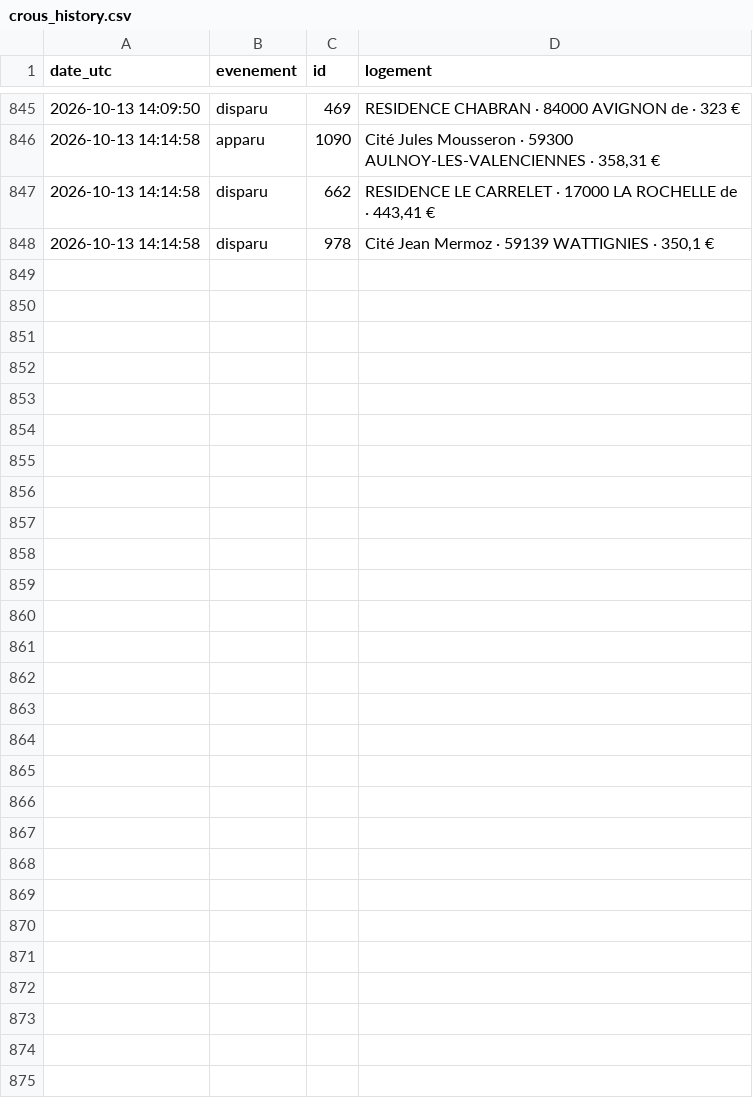
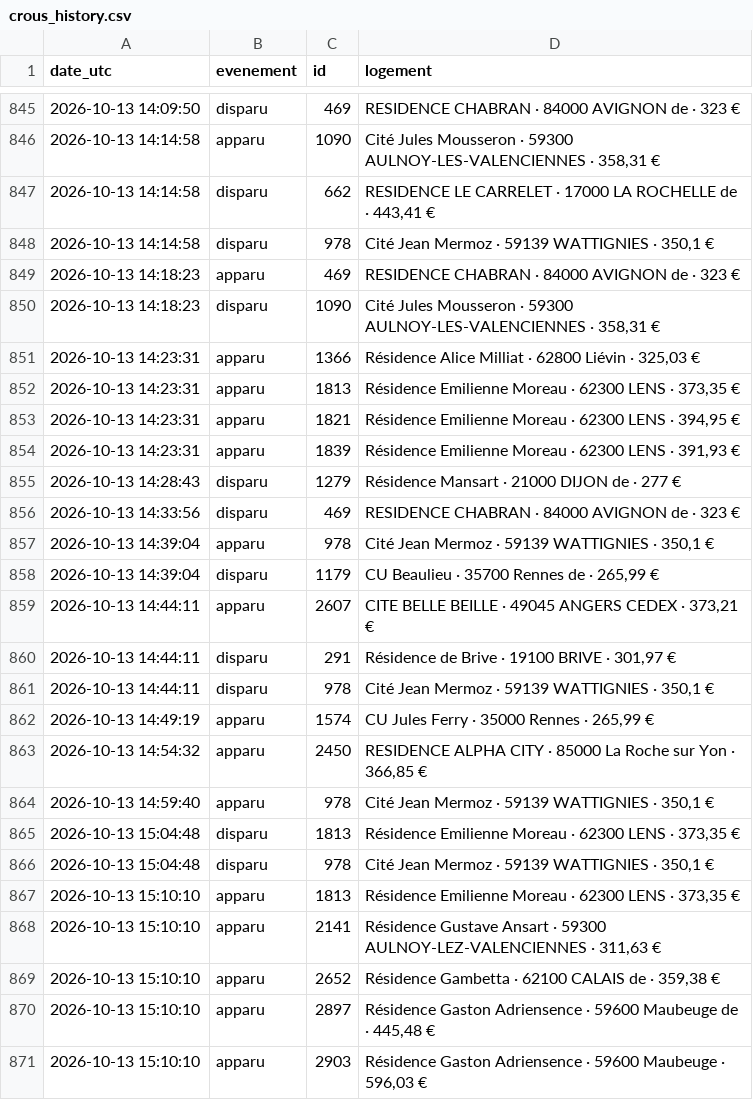
Before and after one commit to omaraitlhouss/crous-watcher, a CSV file: crous_history.csv, drawn as a sheet; only a part is shown, gaps mark what is left out; the diff names each change by its address in the sheet, - before the commit and + after, or states it on an @@ line.

Commit message:
Historique CROUS 2026-10-13 15:13

```diff
--- a/crous_history.csv
+++ b/crous_history.csv
+row 849: 2026-10-13 14:18:23 | apparu | 469 | RESIDENCE CHABRAN · 84000 AVIGNON de · 323 €
+row 850: 2026-10-13 14:18:23 | disparu | 1090 | Cité Jules Mousseron · 59300 AULNOY-LES-VALENCIENNES · 358,31 €
+row 851: 2026-10-13 14:23:31 | apparu | 1366 | Résidence Alice Milliat · 62800 Liévin · 325,03 €
+row 852: 2026-10-13 14:23:31 | apparu | 1813 | Résidence Emilienne Moreau · 62300 LENS · 373,35 €
+row 853: 2026-10-13 14:23:31 | apparu | 1821 | Résidence Emilienne Moreau · 62300 LENS · 394,95 €
+row 854: 2026-10-13 14:23:31 | apparu | 1839 | Résidence Emilienne Moreau · 62300 LENS · 391,93 €
+row 855: 2026-10-13 14:28:43 | disparu | 1279 | Résidence Mansart · 21000 DIJON de · 277 €
+row 856: 2026-10-13 14:33:56 | disparu | 469 | RESIDENCE CHABRAN · 84000 AVIGNON de · 323 €
+row 857: 2026-10-13 14:39:04 | apparu | 978 | Cité Jean Mermoz · 59139 WATTIGNIES · 350,1 €
+row 858: 2026-10-13 14:39:04 | disparu | 1179 | CU Beaulieu · 35700 Rennes de · 265,99 €
+row 859: 2026-10-13 14:44:11 | apparu | 2607 | CITE BELLE BEILLE · 49045 ANGERS CEDEX · 373,21 €
+row 860: 2026-10-13 14:44:11 | disparu | 291 | Résidence de Brive · 19100 BRIVE · 301,97 €
+row 861: 2026-10-13 14:44:11 | disparu | 978 | Cité Jean Mermoz · 59139 WATTIGNIES · 350,1 €
+row 862: 2026-10-13 14:49:19 | apparu | 1574 | CU Jules Ferry · 35000 Rennes · 265,99 €
+row 863: 2026-10-13 14:54:32 | apparu | 2450 | RESIDENCE ALPHA CITY · 85000 La Roche sur Yon · 366,85 €
+row 864: 2026-10-13 14:59:40 | apparu | 978 | Cité Jean Mermoz · 59139 WATTIGNIES · 350,1 €
+row 865: 2026-10-13 15:04:48 | disparu | 1813 | Résidence Emilienne Moreau · 62300 LENS · 373,35 €
+row 866: 2026-10-13 15:04:48 | disparu | 978 | Cité Jean Mermoz · 59139 WATTIGNIES · 350,1 €
+row 867: 2026-10-13 15:10:10 | apparu | 1813 | Résidence Emilienne Moreau · 62300 LENS · 373,35 €
+row 868: 2026-10-13 15:10:10 | apparu | 2141 | Résidence Gustave Ansart · 59300 AULNOY-LEZ-VALENCIENNES · 311,63 €
+row 869: 2026-10-13 15:10:10 | apparu | 2652 | Résidence Gambetta · 62100 CALAIS de · 359,38 €
+row 870: 2026-10-13 15:10:10 | apparu | 2897 | Résidence Gaston Adriensence · 59600 Maubeuge de · 445,48 €
+row 871: 2026-10-13 15:10:10 | apparu | 2903 | Résidence Gaston Adriensence · 59600 Maubeuge · 596,03 €
```
